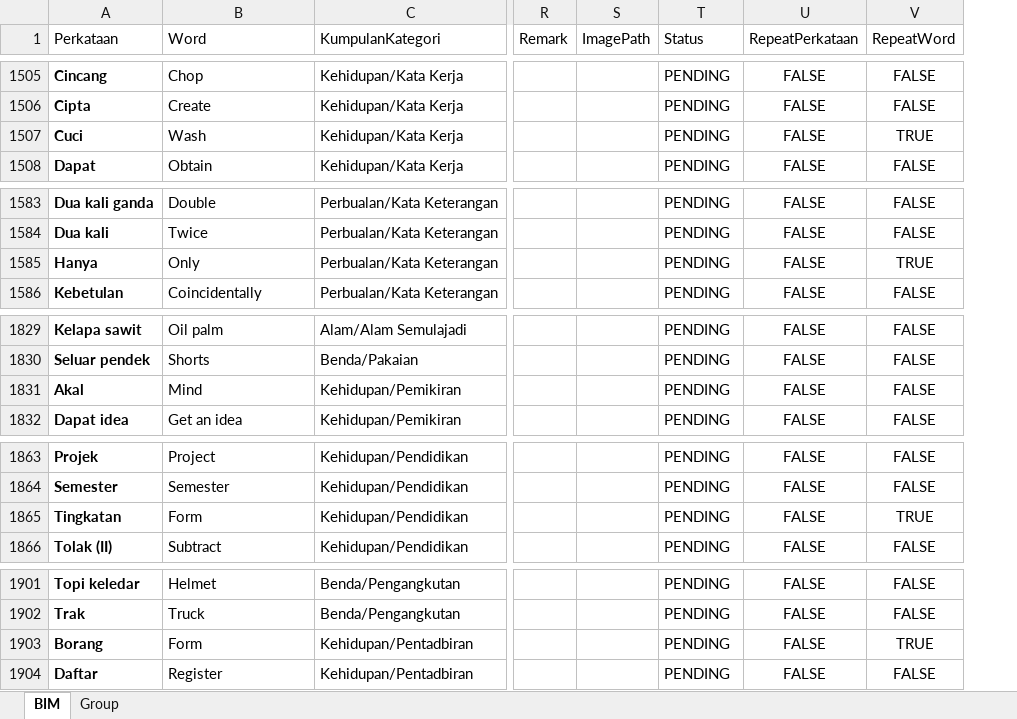
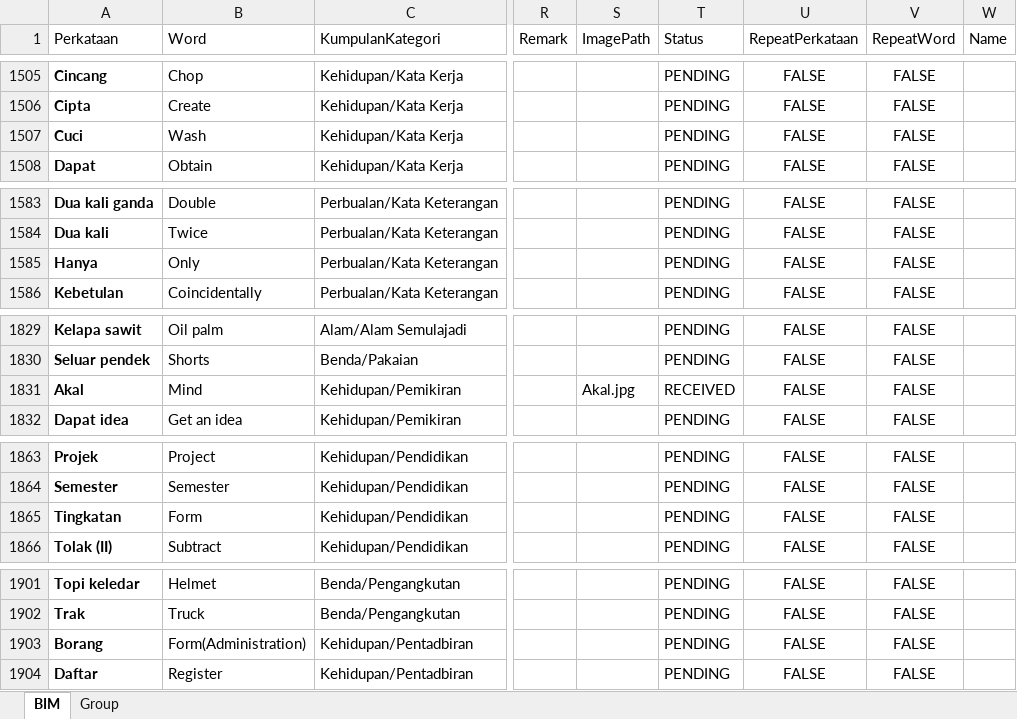
Before and after one commit to athirahassan/ggb-mfd-admin, an Excel workbook: public/assets/BIM.xlsx, sheet BIM, drawn as a sheet; only a part is shown, gaps mark what is left out; values as stored, in another font and other column widths than the file's, no borders; conditional formats and table styles not drawn; the diff covers the shown part only; the diff names each change by its address in the sheet, - before the commit and + after, or states it on an @@ line.

```diff
--- a/public/assets/BIM.xlsx (sheet BIM)
+++ b/public/assets/BIM.xlsx (sheet BIM)
@@ column W (Name) unhidden, empty @@
-V1507 (RepeatWord): TRUE
+V1507 (RepeatWord): FALSE
-V1585 (RepeatWord): TRUE
+V1585 (RepeatWord): FALSE
-S1831 (ImagePath): (empty)
+S1831 (ImagePath): Akal.jpg
-T1831 (Status): PENDING
+T1831 (Status): RECEIVED
-V1865 (RepeatWord): TRUE
+V1865 (RepeatWord): FALSE
-B1903 (Word): Form
+B1903 (Word): Form(Administration)
-V1903 (RepeatWord): TRUE
+V1903 (RepeatWord): FALSE
```
Also changed, not shown: 1 removed row and 23 edited cells elsewhere in this sheet, sheet Group, formulas that keep their value, hidden cells, 11 other files.
